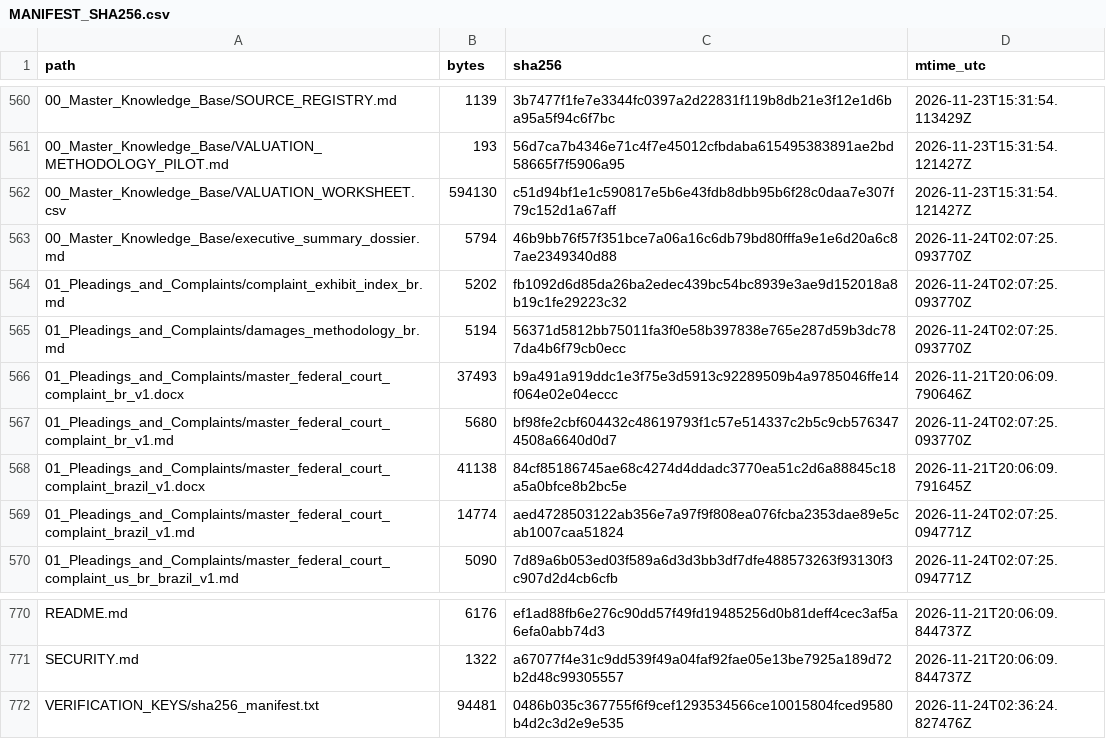
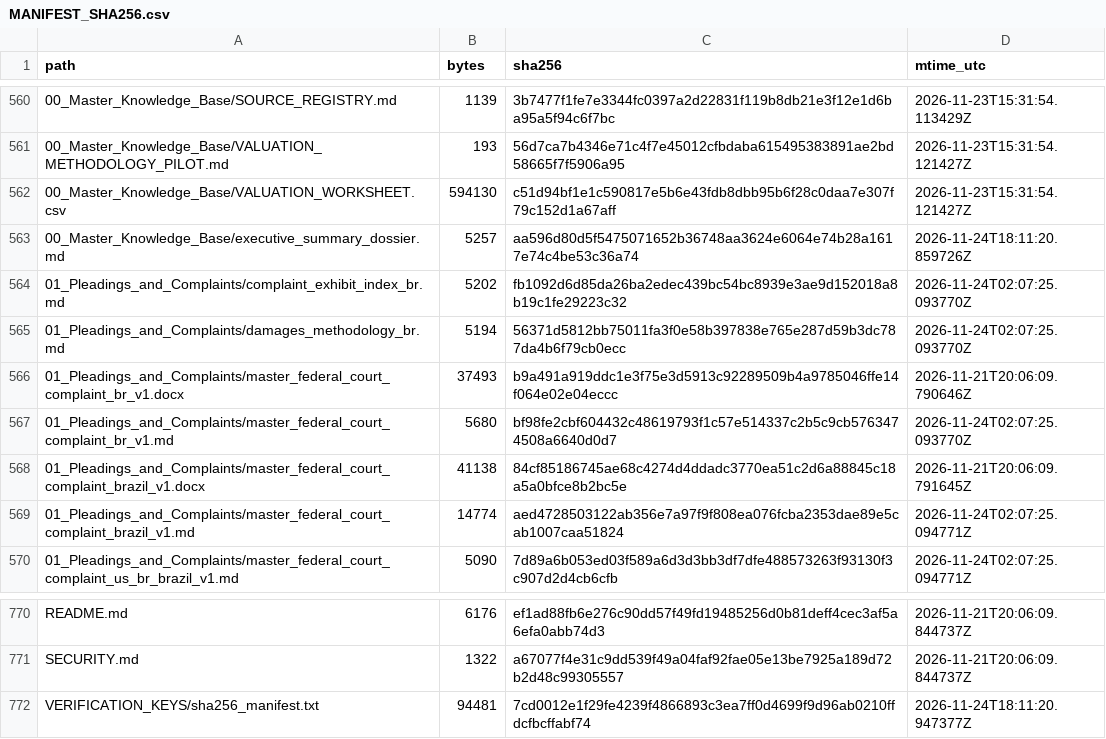
Before and after one commit to GlobalRestitutionAlliance/latam-us-br-brazil-master-litigation, a CSV file: 99_Archives_and_Manifests/MANIFEST_SHA256.csv, drawn as a sheet; only a part is shown, gaps mark what is left out.

Commit message:
REVERTED DUE TO UNPROMPTED MASS J3WFICATED DATA CORRUPTION BY COMPROMISED BIASED LLM/ARTIFICIAL INTELLIGENCE MODELS

```diff
--- a/99_Archives_and_Manifests/MANIFEST_SHA256.csv
+++ b/99_Archives_and_Manifests/MANIFEST_SHA256.csv
@@ -562,3 +562,3 @@ path,bytes,sha256,mtime_utc
 00_Master_Knowledge_Base/VALUATION_WORKSHEET.csv,594130,c51d94bf1e1c590817e5b6e43fdb8dbb95b6f28c0daa7e307f79c152d1a67aff,2026-11-23T15:31:54.121427Z
-00_Master_Knowledge_Base/executive_summary_dossier.md,5794,46b9bb76f57f351bce7a06a16c6db79bd80fffa9e1e6d20a6c87ae2349340d88,2026-11-24T02:07:25.093770Z
+00_Master_Knowledge_Base/executive_summary_dossier.md,5257,aa596d80d5f5475071652b36748aa3624e6064e74b28a1617e74c4be53c36a74,2026-11-24T18:11:20.859726Z
 01_Pleadings_and_Complaints/complaint_exhibit_index_br.md,5202,fb1092d6d85da26ba2edec439bc54bc8939e3ae9d152018a8b19c1fe29223c32,2026-11-24T02:07:25.093770Z
@@ -771,2 +771,2 @@ README.md,6176,ef1ad88fb6e276c90dd57f49fd19485256d0b81deff4cec3af5a6efa0abb74d3,
 SECURITY.md,1322,a67077f4e31c9dd539f49a04faf92fae05e13be7925a189d72b2d48c99305557,2026-11-21T20:06:09.844737Z
-VERIFICATION_KEYS/sha256_manifest.txt,94481,0486b035c367755f6f9cef1293534566ce10015804fced9580b4d2c3d2e9e535,2026-11-24T02:36:24.827476Z
+VERIFICATION_KEYS/sha256_manifest.txt,94481,7cd0012e1f29fe4239f4866893c3ea7ff0d4699f9d96ab0210ffdcfbcffabf74,2026-11-24T18:11:20.947377Z
```
Also changed, not shown: 2 other files.
